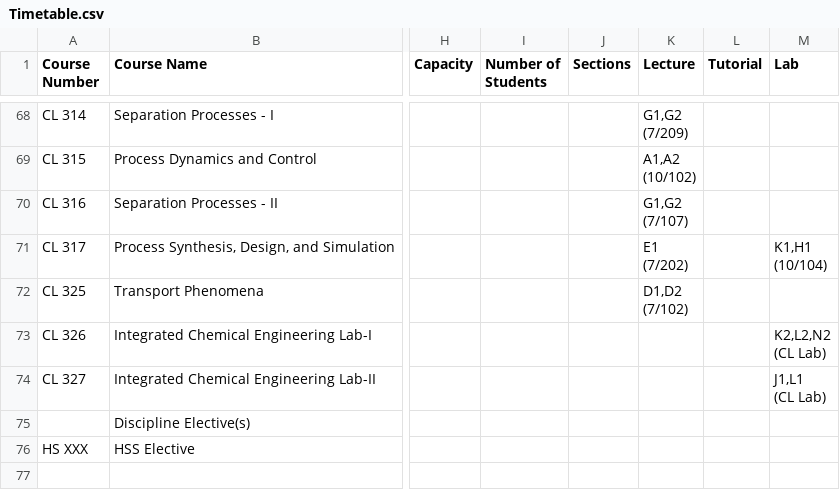
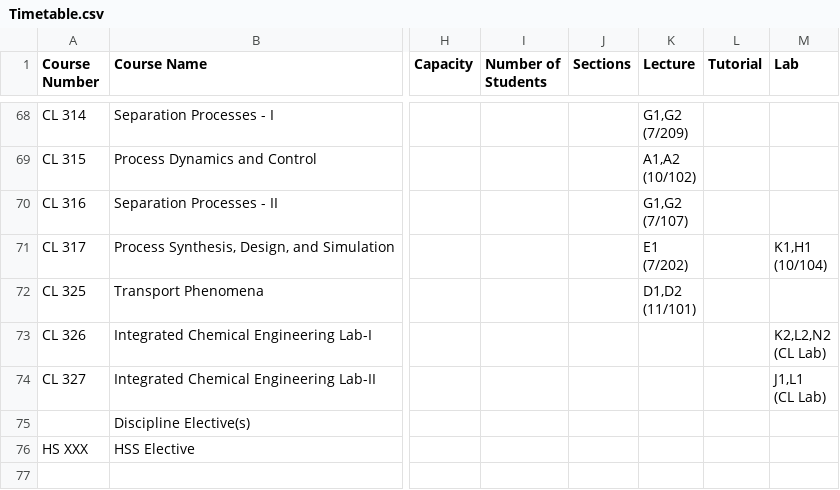
Before and after one commit to Naveen-Pal/timetable, a CSV file: Timetable.csv, drawn as a sheet; only a part is shown, gaps mark what is left out; ↵ is a line break in a cell; the diff names each change by its address in the sheet, - before the commit and + after, or states it on an @@ line.

```diff
--- a/Timetable.csv
+++ b/Timetable.csv
-K72 (Lecture): D1,D2 ↵ (7/102)
+K72 (Lecture): D1,D2 ↵ (11/101)
```
Also changed, not shown: Updated_Processed_Timetable.csv.
